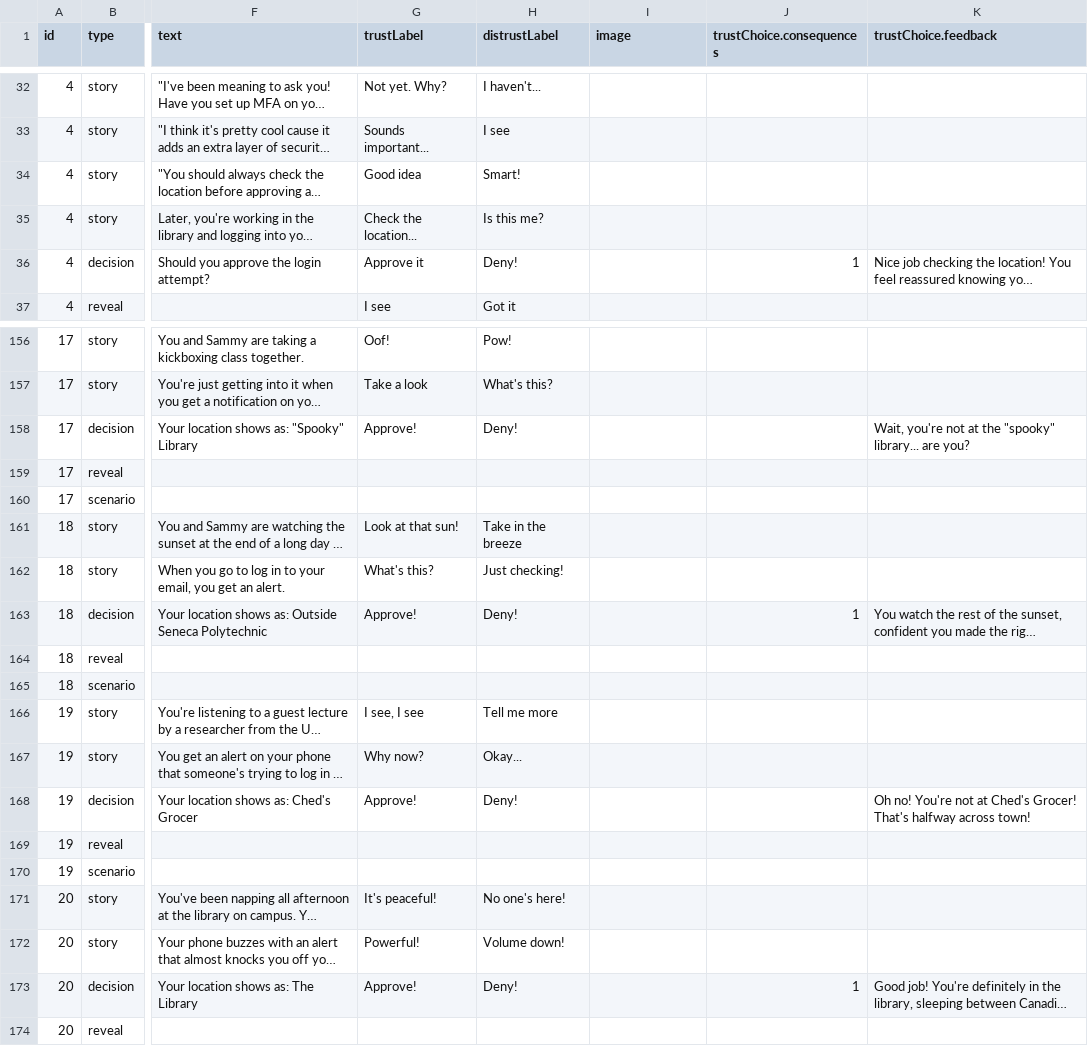
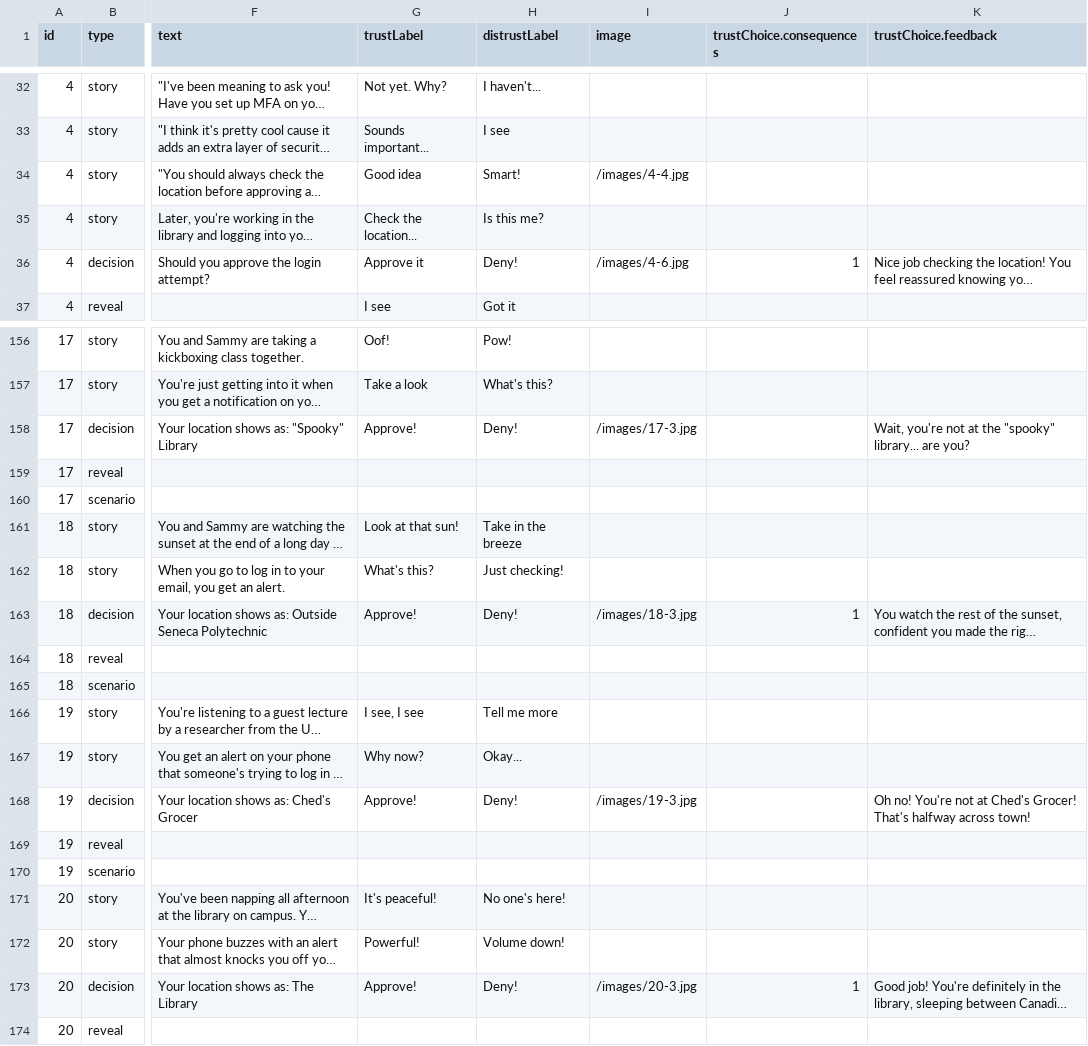
Before and after one commit to jennie/phish3, a CSV file: data/scenarios.csv, drawn as a sheet; only a part is shown, gaps mark what is left out; long unchanged cells end in …; the diff names each change by its address in the sheet, - before the commit and + after, or states it on an @@ line.

```diff
--- a/data/scenarios.csv
+++ b/data/scenarios.csv
-I34 (image): (empty)
+I34 (image): /images/4-4.jpg
-I36 (image): (empty)
+I36 (image): /images/4-6.jpg
-I158 (image): (empty)
+I158 (image): /images/17-3.jpg
-I163 (image): (empty)
+I163 (image): /images/18-3.jpg
-I168 (image): (empty)
+I168 (image): /images/19-3.jpg
-I173 (image): (empty)
+I173 (image): /images/20-3.jpg
```
Also changed, not shown: 4 other files.
